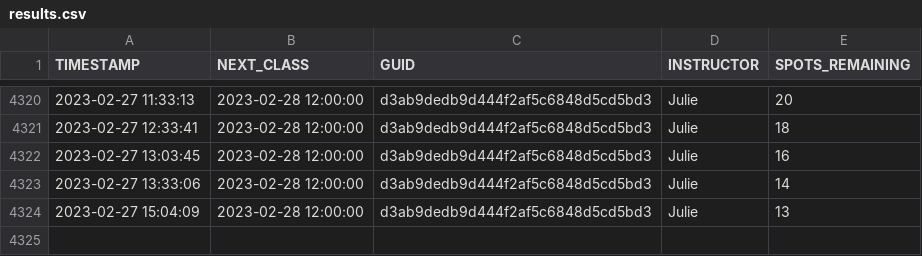
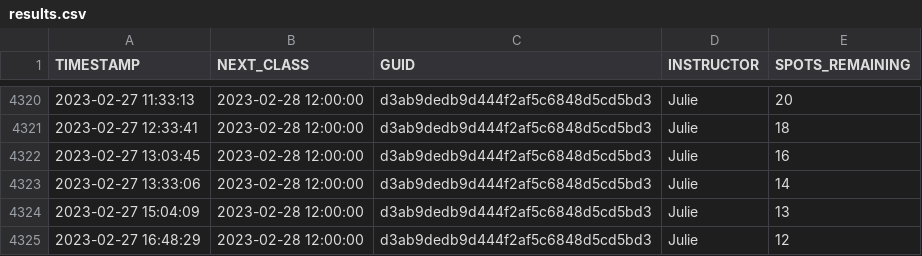
Before and after one commit to stevenlundy/actions, a CSV file: results.csv, drawn as a sheet; only a part is shown, gaps mark what is left out.

```diff
--- a/results.csv
+++ b/results.csv
@@ -4324 +4324,2 @@ TIMESTAMP,NEXT_CLASS,GUID,INSTRUCTOR,SPOTS_REMAINING
 2023-02-27 15:04:09,2023-02-28 12:00:00,d3ab9dedb9d444f2af5c6848d5cd5bd3,Julie,13
+2023-02-27 16:48:29,2023-02-28 12:00:00,d3ab9dedb9d444f2af5c6848d5cd5bd3,Julie,12
```
Also changed, not shown: 1 other file.
